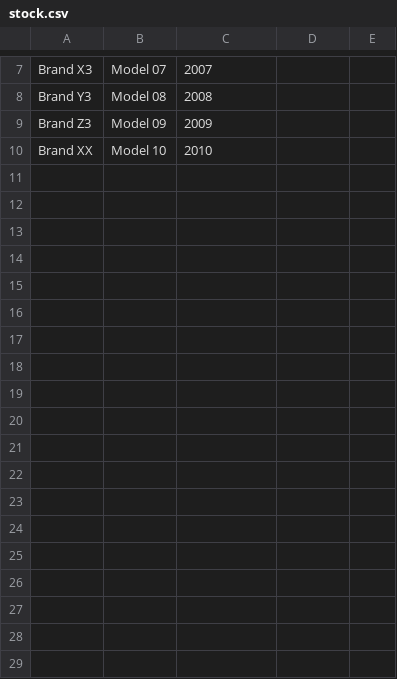
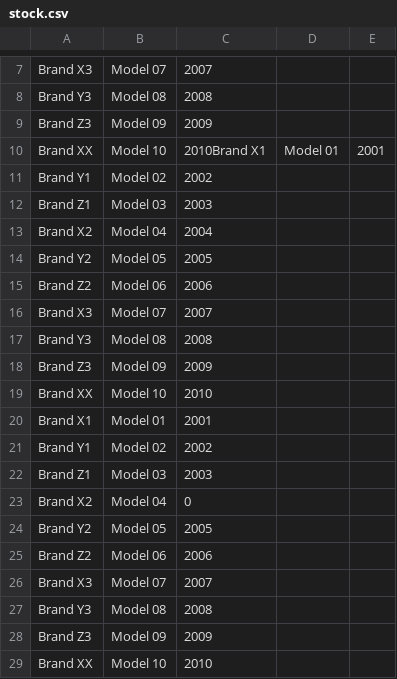
Before and after one commit to Gene-94/C-sharp, a CSV file: Exercices/stand_stock/stock.csv, drawn as a sheet; only a part is shown, gaps mark what is left out.

```diff
--- a/Exercices/stand_stock/stock.csv
+++ b/Exercices/stand_stock/stock.csv
@@ -9,2 +9,21 @@ Brand Y3;Model 08;2008
 Brand Z3;Model 09;2009
+Brand XX;Model 10;2010Brand X1;Model 01;2001
+Brand Y1;Model 02;2002
+Brand Z1;Model 03;2003
+Brand X2;Model 04;2004
+Brand Y2;Model 05;2005
+Brand Z2;Model 06;2006
+Brand X3;Model 07;2007
+Brand Y3;Model 08;2008
+Brand Z3;Model 09;2009
+Brand XX;Model 10;2010
+Brand X1;Model 01;2001
+Brand Y1;Model 02;2002
+Brand Z1;Model 03;2003
+Brand X2;Model 04;0
+Brand Y2;Model 05;2005
+Brand Z2;Model 06;2006
+Brand X3;Model 07;2007
+Brand Y3;Model 08;2008
+Brand Z3;Model 09;2009
 Brand XX;Model 10;2010
```
Also changed, not shown: 9 other files.
